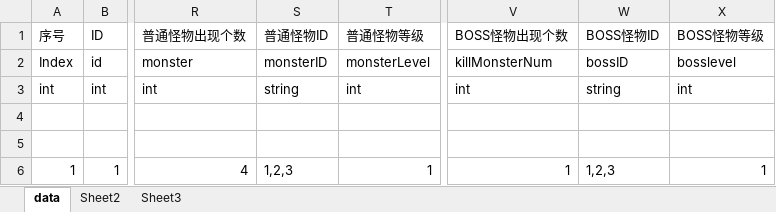
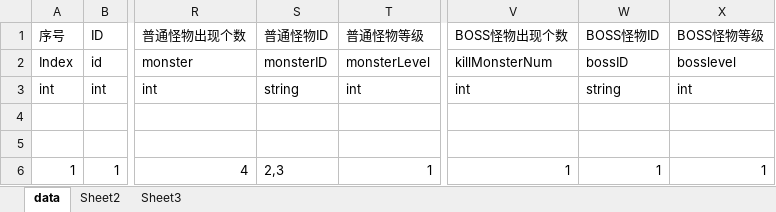
Before and after one commit to zhangchu1994/HelloWorldUnity, an Excel workbook: LuaFramework_UGUI-master/Assets/Excel/Pve.xlsx, sheet data, drawn as a sheet; only a part is shown, gaps mark what is left out; values as stored, in another font and other column widths than the file's, no borders; the diff names each change by its address in the sheet, - before the commit and + after, or states it on an @@ line.

```diff
--- a/LuaFramework_UGUI-master/Assets/Excel/Pve.xlsx (sheet data)
+++ b/LuaFramework_UGUI-master/Assets/Excel/Pve.xlsx (sheet data)
-S6 (普通怪物ID): 1,2,3
+S6 (普通怪物ID): 2,3
-W6 (BOSS怪物ID): 1,2,3
+W6 (BOSS怪物ID): 1
```
Also changed, not shown: LuaFramework_UGUI-master/Assets/Excel/Actor.xlsx, LuaFramework_UGUI-master/Assets/Excel/Monster.xlsx.
